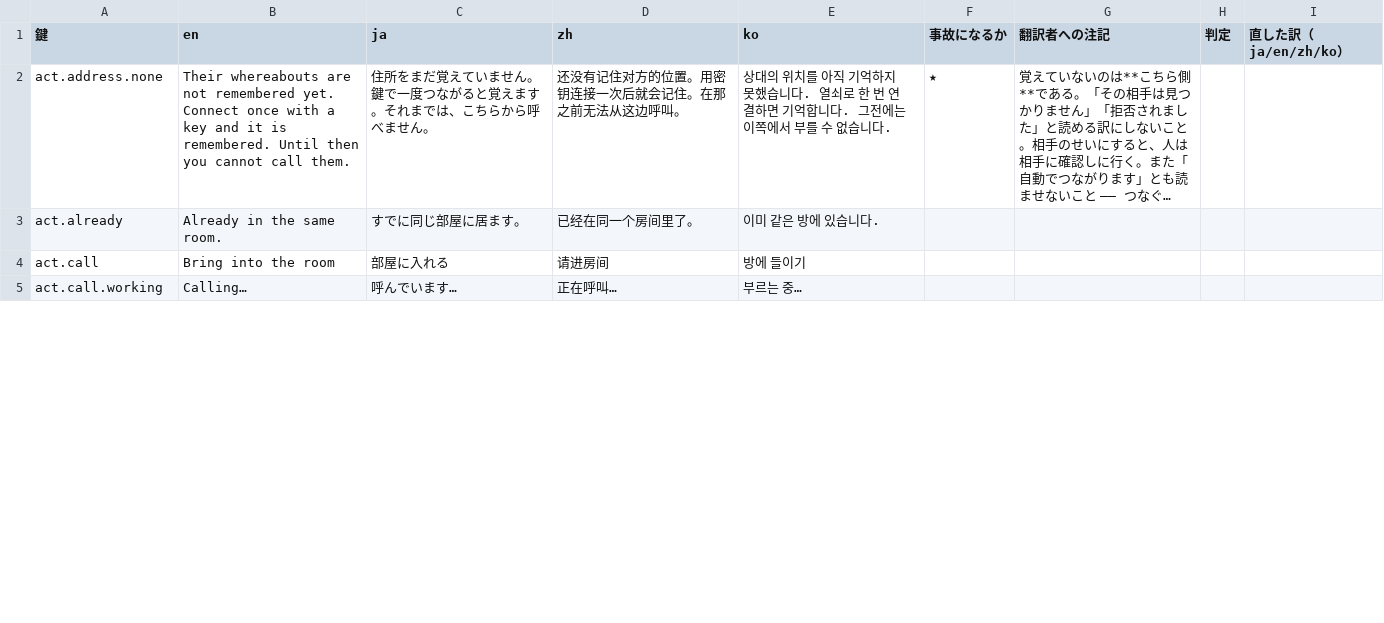
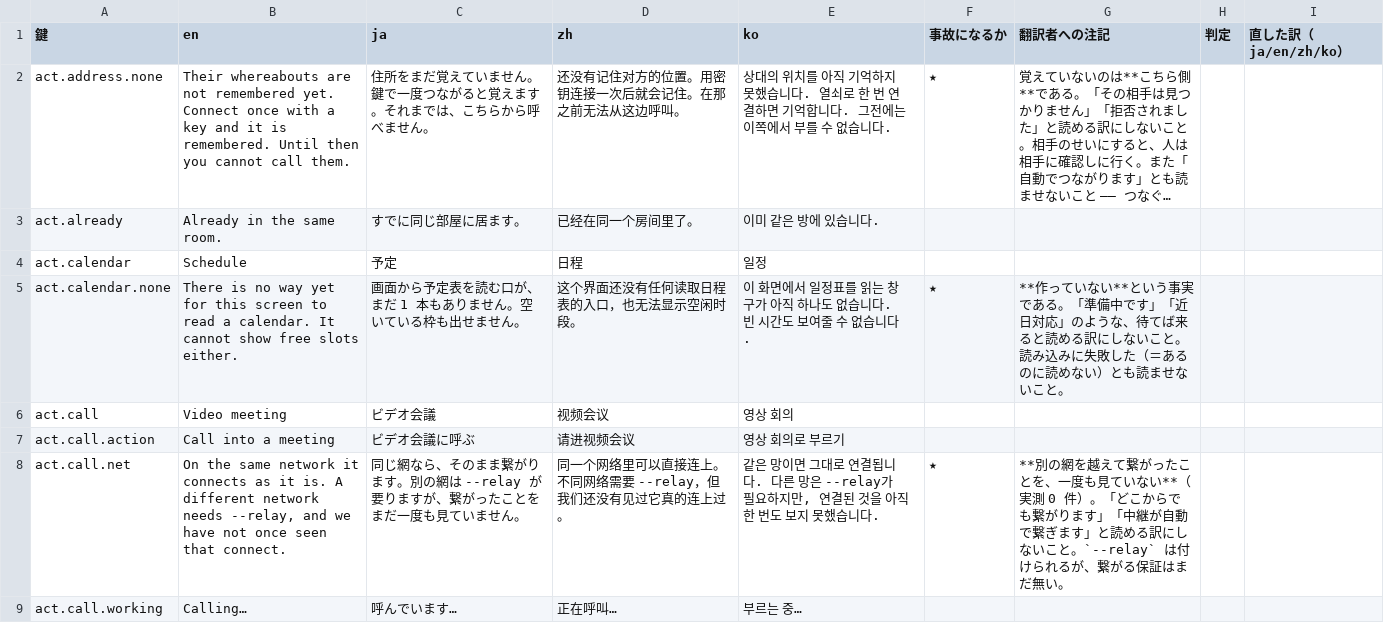
Before and after one commit to meta-taro/warifu, a TSV file: docs/i18n-review.tsv, drawn as a sheet; only a part is shown; long unchanged cells end in …; addresses are those after the commit; the diff covers the shown part only; the diff names each change by its address in the sheet, - before the commit and + after, or states it on an @@ line.

```diff
--- a/docs/i18n-review.tsv
+++ b/docs/i18n-review.tsv
+row 4: act.calendar | Schedule | 予定 | 日程 | 일정
+row 5: act.calendar.none | There is no way yet for this screen to read a calendar. It cannot show free slots either. | 画面から予定表を読む口が、まだ 1 本もありません。空いている枠も出せません。 | 这个界面还没有任何读取日程表的入口，也无法显示空闲时段。 | 이 화면에서 일정표를 읽는 창구가 아직 하나도 없습니다. 빈 시간도 보여줄 수 없습니다. | ★ | **作っていない**という事実である。「準備中です」「近日対応」のような、待てば来ると読める訳にしないこと。読み込みに失敗した（＝あるのに読めない）とも読ませないこと。
-B6 (en): Bring into the room
+B6 (en): Video meeting
-C6 (ja): 部屋に入れる
+C6 (ja): ビデオ会議
-D6 (zh): 请进房间
+D6 (zh): 视频会议
-E6 (ko): 방에 들이기
+E6 (ko): 영상 회의
+row 7: act.call.action | Call into a meeting | ビデオ会議に呼ぶ | 请进视频会议 | 영상 회의로 부르기
+row 8: act.call.net | On the same network it connects as it is. A different network needs --relay, and we have not once seen that connect. | 同じ網なら、そのまま繋がります。別の網は --relay が要りますが、繋がったことをまだ一度も見ていません。 | 同一个网络里可以直接连上。不同网络需要 --relay，但我们还没有见过它真的连上过。 | 같은 망이면 그대로 연결됩니다. 다른 망은 --relay가 필요하지만, 연결된 것을 아직 한 번도 보지 못했습니다. | ★ | **別の網を越えて繋がったことを、一度も見ていない**（実測 0 件）。「どこからでも繋がります」「中継が自動で繋ぎます」と読める訳にしないこと。`--relay` は付けられるが、繋がる保証はまだ無い。
```
Also changed, not shown: 13 added rows, 2 removed rows and 6 edited cells elsewhere in this file, 21 other files.
